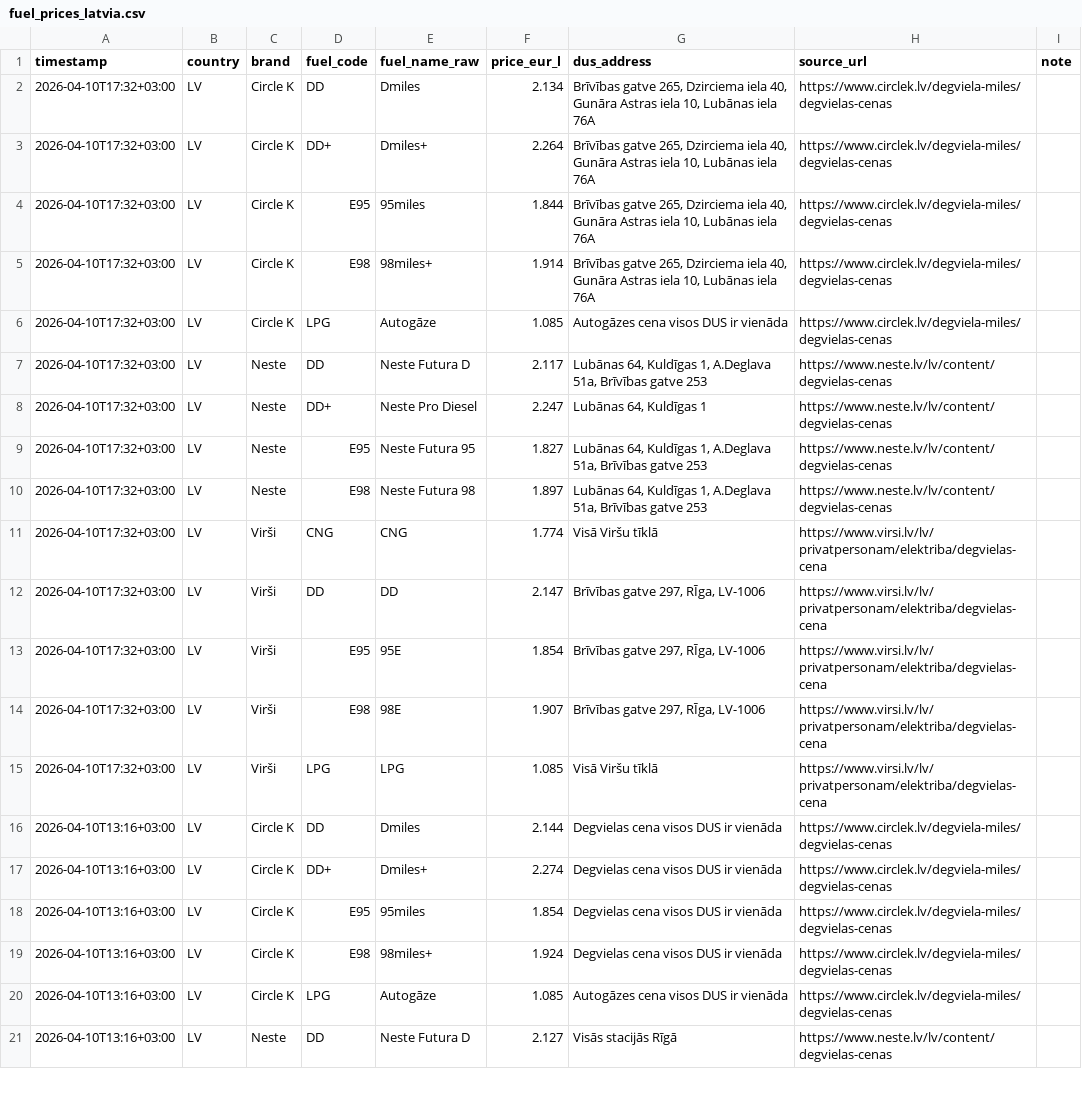
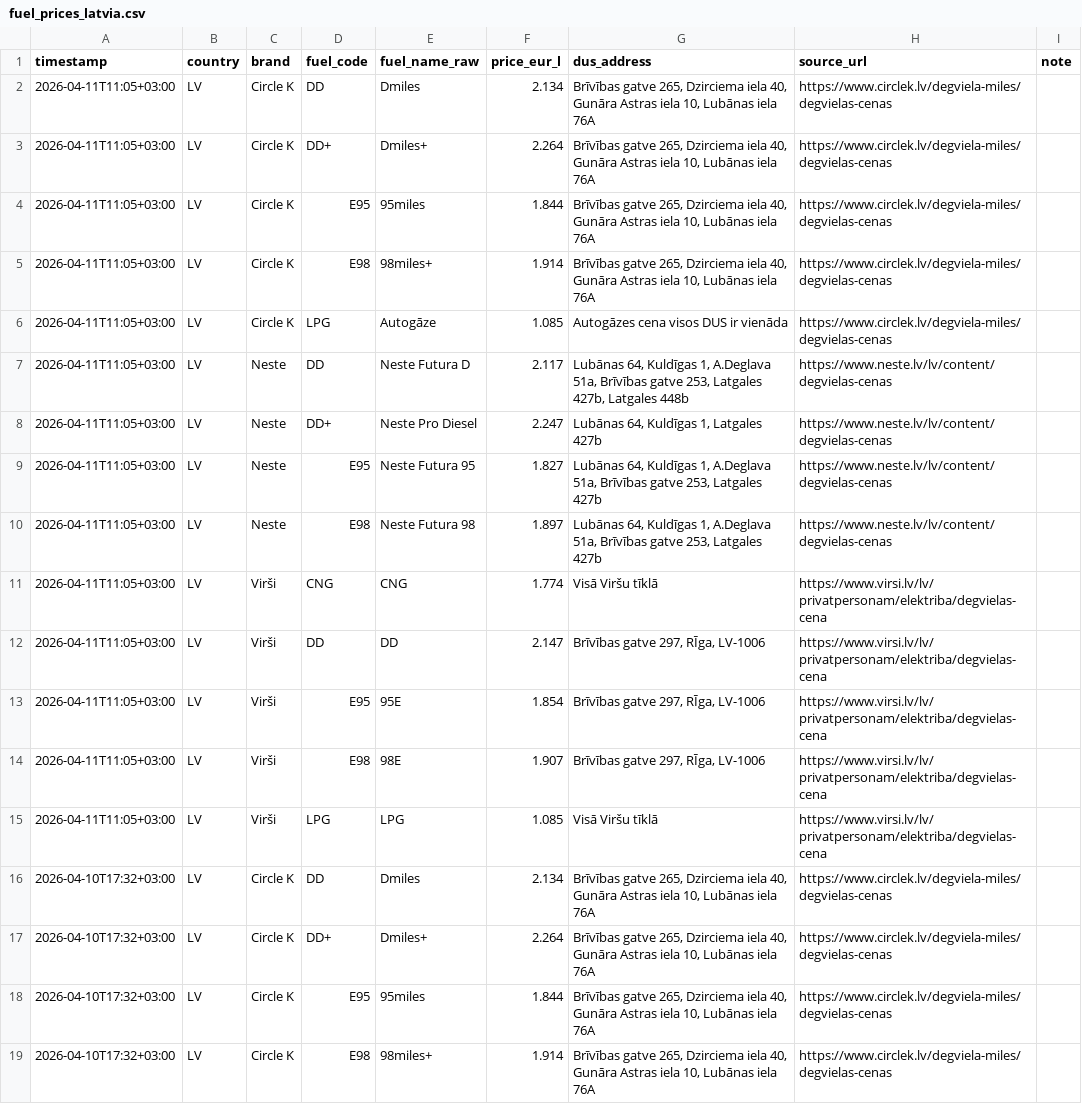
Before and after one commit to em-sig-git/fuel-retail-price-tracker-latvia, a CSV file: data/fuel_prices_latvia.csv, drawn as a sheet; only a part is shown; the shorter side is filled out with more unchanged rows.

```diff
--- a/data/fuel_prices_latvia.csv
+++ b/data/fuel_prices_latvia.csv
@@ -1,2 +1,16 @@
 timestamp;country;brand;fuel_code;fuel_name_raw;price_eur_l;dus_address;source_url;note
+2026-04-11T11:05+03:00;LV;Circle K;DD;Dmiles;2.134;Brīvības gatve 265, Dzirciema iela 40, Gunāra Astras iela 10, Lubānas iela 76A;https://www.circlek.lv/degviela-miles/degvielas-cenas;
+2026-04-11T11:05+03:00;LV;Circle K;DD+;Dmiles+;2.264;Brīvības gatve 265, Dzirciema iela 40, Gunāra Astras iela 10, Lubānas iela 76A;https://www.circlek.lv/degviela-miles/degvielas-cenas;
+2026-04-11T11:05+03:00;LV;Circle K;E95;95miles;1.844;Brīvības gatve 265, Dzirciema iela 40, Gunāra Astras iela 10, Lubānas iela 76A;https://www.circlek.lv/degviela-miles/degvielas-cenas;
+2026-04-11T11:05+03:00;LV;Circle K;E98;98miles+;1.914;Brīvības gatve 265, Dzirciema iela 40, Gunāra Astras iela 10, Lubānas iela 76A;https://www.circlek.lv/degviela-miles/degvielas-cenas;
+2026-04-11T11:05+03:00;LV;Circle K;LPG;Autogāze;1.085;Autogāzes cena visos DUS ir vienāda;https://www.circlek.lv/degviela-miles/degvielas-cenas;
+2026-04-11T11:05+03:00;LV;Neste;DD;Neste Futura D;2.117;Lubānas 64, Kuldīgas 1, A.Deglava 51a, Brīvības gatve 253, Latgales 427b, Latgales 448b;https://www.neste.lv/lv/content/degvielas-cenas;
+2026-04-11T11:05+03:00;LV;Neste;DD+;Neste Pro Diesel;2.247;Lubānas 64, Kuldīgas 1, Latgales 427b;https://www.neste.lv/lv/content/degvielas-cenas;
+2026-04-11T11:05+03:00;LV;Neste;E95;Neste Futura 95;1.827;Lubānas 64, Kuldīgas 1, A.Deglava 51a, Brīvības gatve 253, Latgales 427b;https://www.neste.lv/lv/content/degvielas-cenas;
+2026-04-11T11:05+03:00;LV;Neste;E98;Neste Futura 98;1.897;Lubānas 64, Kuldīgas 1, A.Deglava 51a, Brīvības gatve 253, Latgales 427b;https://www.neste.lv/lv/content/degvielas-cenas;
+2026-04-11T11:05+03:00;LV;Virši;CNG;CNG;1.774;Visā Viršu tīklā;https://www.virsi.lv/lv/privatpersonam/elektriba/degvielas-cena;
+2026-04-11T11:05+03:00;LV;Virši;DD;DD;2.147;Brīvības gatve 297, RĪga, LV-1006;https://www.virsi.lv/lv/privatpersonam/elektriba/degvielas-cena;
+2026-04-11T11:05+03:00;LV;Virši;E95;95E;1.854;Brīvības gatve 297, RĪga, LV-1006;https://www.virsi.lv/lv/privatpersonam/elektriba/degvielas-cena;
+2026-04-11T11:05+03:00;LV;Virši;E98;98E;1.907;Brīvības gatve 297, RĪga, LV-1006;https://www.virsi.lv/lv/privatpersonam/elektriba/degvielas-cena;
+2026-04-11T11:05+03:00;LV;Virši;LPG;LPG;1.085;Visā Viršu tīklā;https://www.virsi.lv/lv/privatpersonam/elektriba/degvielas-cena;
 2026-04-10T17:32+03:00;LV;Circle K;DD;Dmiles;2.134;Brīvības gatve 265, Dzirciema iela 40, Gunāra Astras iela 10, Lubānas iela 76A;https://www.circlek.lv/degviela-miles/degvielas-cenas;
```
Also changed, not shown: 1 other file.
